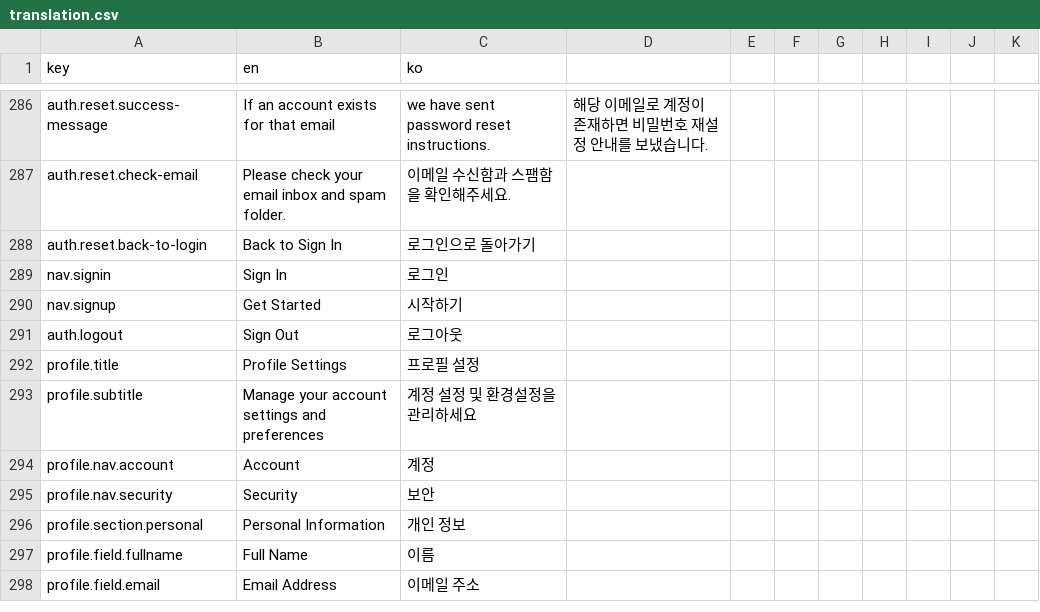
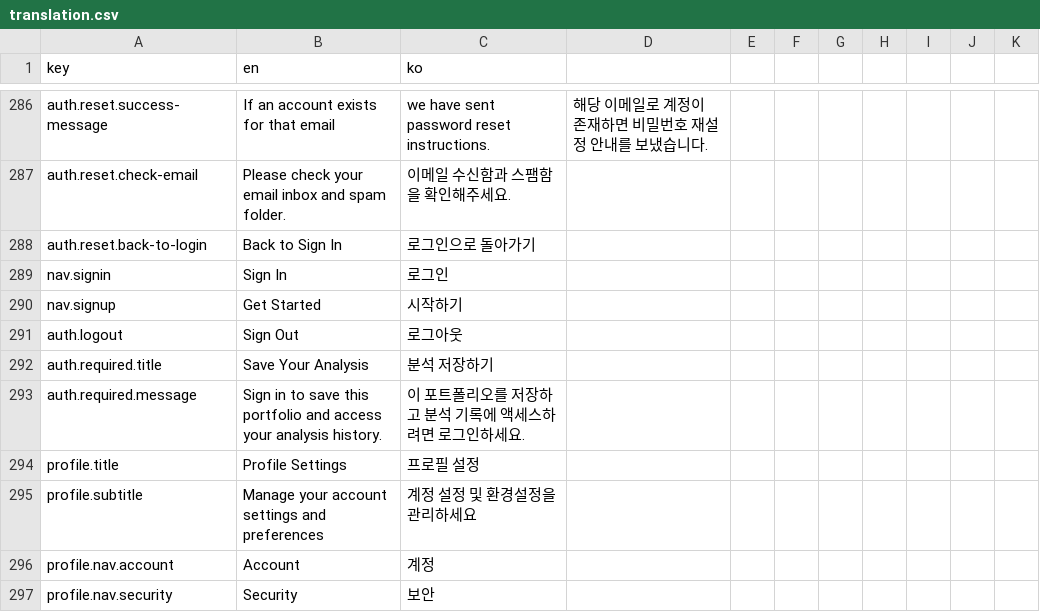
Before and after one commit to jdy8739/glassbox, a CSV file: translation/translation.csv, drawn as a sheet; only a part is shown, gaps mark what is left out; the shorter side is filled out with more unchanged rows; the diff names each change by its address in the sheet, - before the commit and + after, or states it on an @@ line.

```diff
--- a/translation/translation.csv
+++ b/translation/translation.csv
+row 292: auth.required.title | Save Your Analysis | 분석 저장하기
+row 293: auth.required.message | Sign in to save this portfolio and access your analysis history. | 이 포트폴리오를 저장하고 분석 기록에 액세스하려면 로그인하세요.
```
